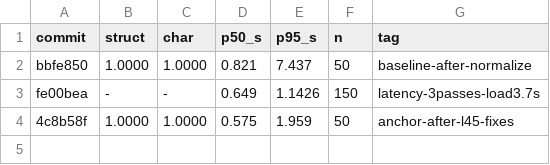
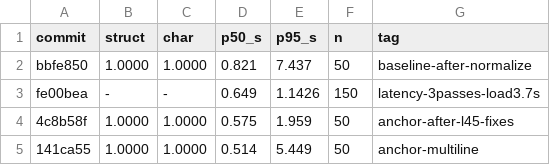
Before and after one commit to smlfg/MinimalreMarkableOCRPipeline, a TSV file: bench/overnight/results.tsv, drawn as a sheet.

Commit message:
bench(overnight): Pass-5 Mehrzeilen-Messung (Ketten 28/28, live chain_recall 1.000, Anti-Domino/Schuelerfehler 100%)
- multiline_ketten.py: echte kalib/ketten-Muster -> within-chain 28/28 = 1.000;
  packed mit Leerzeile 28/28 exakt, ohne Trenner verschmilzt (Grenze dokumentiert).
- multiline_bench.py: 15 gerenderte Seiten (43 Zeilen, 19 Ketten), live TexTeller CPU:
  line_struct 0.889 (40/45), chain_recall 1.000, chain_exact_pages 1.000,
  merge_fp 0, student_error_preserved 1.000, anti_domino True,
  p50 0.475s/p95 0.931s (Linux CPU). seg_mismatch p04/p07 = Bruchstriche < Ink-Schwelle.
- Anchor overnight_synth bleibt 1.000.

```diff
--- a/bench/overnight/results.tsv
+++ b/bench/overnight/results.tsv
@@ -4 +4,2 @@ fe00bea	-	-	0.649	1.1426	150	latency-3passes-load3.7s
 4c8b58f	1.0000	1.0000	0.575	1.959	50	anchor-after-l45-fixes
+141ca55	1.0000	1.0000	0.514	5.449	50	anchor-multiline
```
Also changed, not shown: 4 other files.
